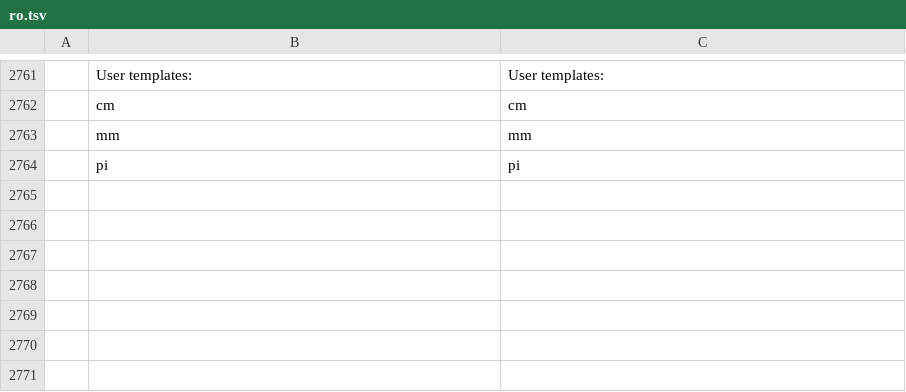
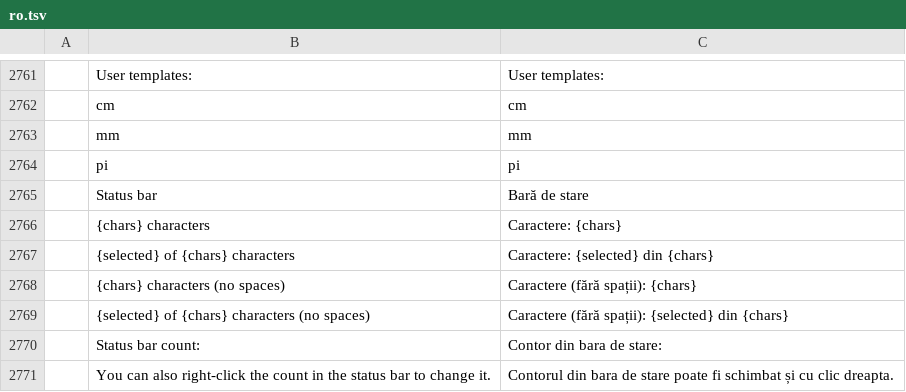
Before and after one commit to benandez/wordcraft, a TSV file: crates/ui-egui/src/i18n/ro.tsv, drawn as a sheet; only a part is shown, gaps mark what is left out; the diff names each change by its address in the sheet, - before the commit and + after, or states it on an @@ line.

Commit message:
Add status bar count strings to sl and ro catalogs

```diff
--- a/crates/ui-egui/src/i18n/ro.tsv
+++ b/crates/ui-egui/src/i18n/ro.tsv
+row 2765:  | Status bar | Bară de stare
+row 2766:  | {chars} characters | Caractere: {chars}
+row 2767:  | {selected} of {chars} characters | Caractere: {selected} din {chars}
+row 2768:  | {chars} characters (no spaces) | Caractere (fără spații): {chars}
+row 2769:  | {selected} of {chars} characters (no spaces) | Caractere (fără spații): {selected} din {chars}
+row 2770:  | Status bar count: | Contor din bara de stare:
+row 2771:  | You can also right-click the count in the status bar to change it. | Contorul din bara de stare poate fi schimbat și cu clic dreapta.
```
Also changed, not shown: crates/ui-egui/src/i18n/sl.tsv.
